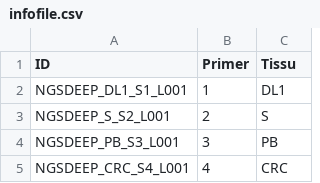
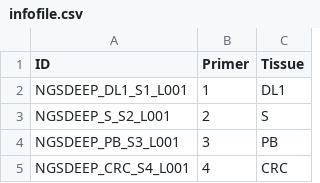
Before and after one commit to Eugloh/PyVAmpliconFinder, a CSV file: infofile.csv, drawn as a sheet; only a part is shown.

Commit message:
correction infofile all Deep sample

```diff
--- a/infofile.csv
+++ b/infofile.csv
@@ -1,2 +1,2 @@
-ID	Primer	Tissu
+ID	Primer	Tissue
 NGSDEEP_DL1_S1_L001	1	DL1
```
